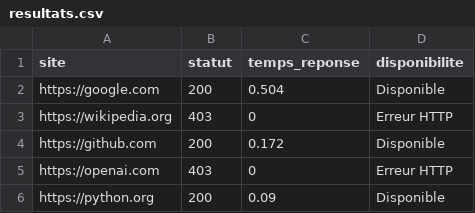
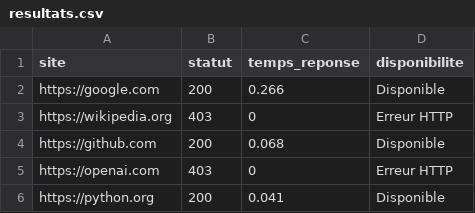
Before and after one commit to CollegeBoreal/INF1102-201-26H-05-ext, a CSV file: 8.Project/300135538/output/resultats.csv, drawn as a sheet.

```diff
--- a/8.Project/300135538/output/resultats.csv
+++ b/8.Project/300135538/output/resultats.csv
@@ -1,6 +1,6 @@
 site,statut,temps_reponse,disponibilite
-https://google.com,200,0.504,Disponible
+https://google.com,200,0.266,Disponible
 https://wikipedia.org,403,0,Erreur HTTP
-https://github.com,200,0.172,Disponible
+https://github.com,200,0.068,Disponible
 https://openai.com,403,0,Erreur HTTP
-https://python.org,200,0.09,Disponible
+https://python.org,200,0.041,Disponible
```
Also changed, not shown: 5 other files.
